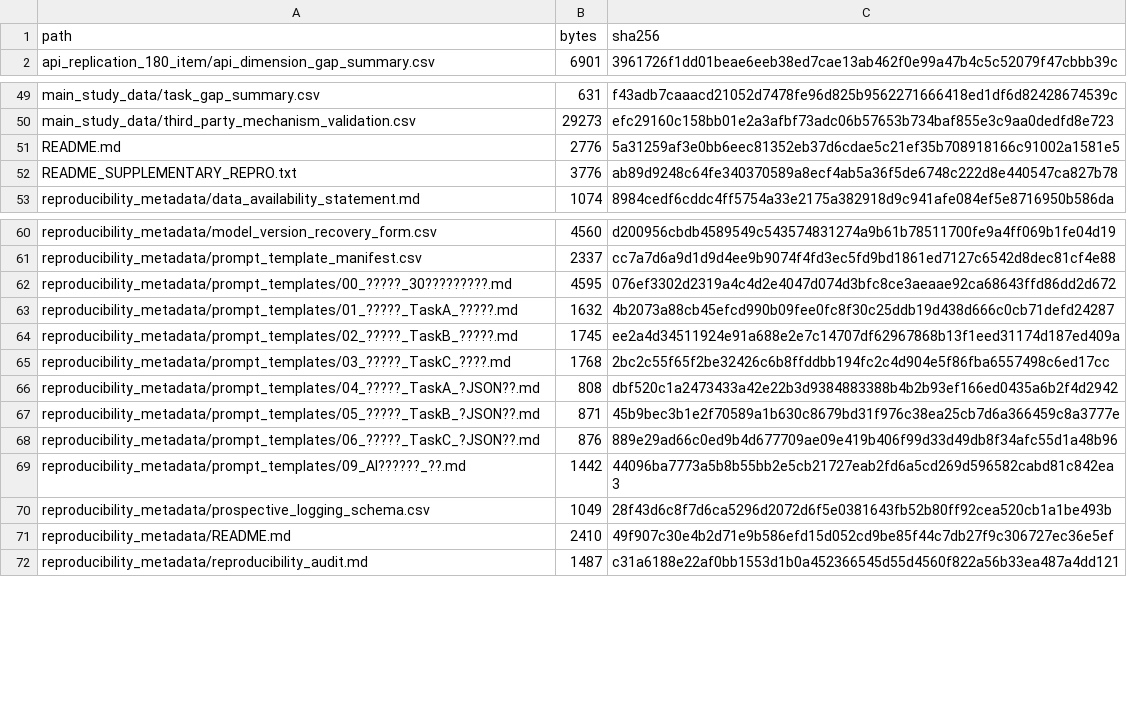
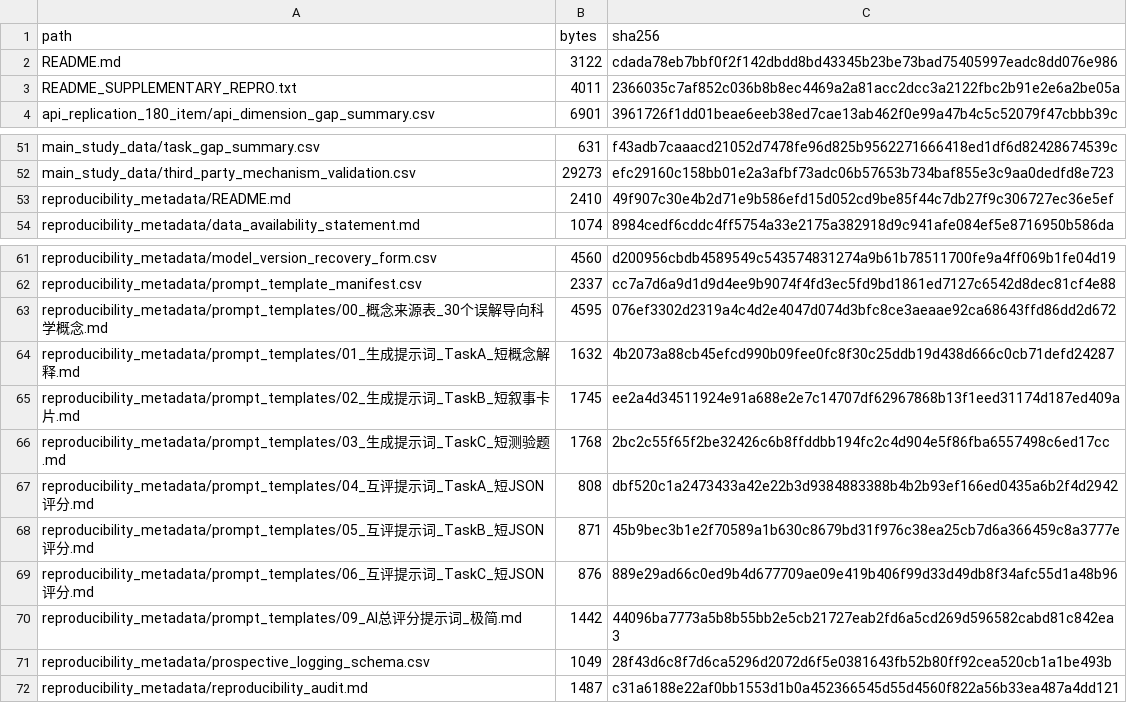
Before and after one commit to 2026paper/nlpcc2026, a CSV file: reproducibility_metadata/file_hash_manifest_sha256.csv, drawn as a sheet; only a part is shown, gaps mark what is left out; removed rows and columns are numbered as before the commit, all else as after; the diff names each change by its address in the sheet, - before the commit and + after, or states it on an @@ line.

Commit message:
Add files via upload

```diff
--- a/reproducibility_metadata/file_hash_manifest_sha256.csv
+++ b/reproducibility_metadata/file_hash_manifest_sha256.csv
+row 2: README.md | 3122 | cdada78eb7bbf0f2f142dbdd8bd43345b23be73bad75405997eadc8dd076e986
+row 3: README_SUPPLEMENTARY_REPRO.txt | 4011 | 2366035c7af852c036b8b8ec4469a2a81acc2dcc3a2122fbc2b91e2e6a2be05a
-row 51: README.md | 2776 | 5a31259af3e0bb6eec81352eb37d6cdae5c21ef35b708918166c91002a1581e5
-row 52: README_SUPPLEMENTARY_REPRO.txt | 3776 | ab89d9248c64fe340370589a8ecf4ab5a36f5de6748c222d8e440547ca827b78
@@ row 71 moved to row 53: reproducibility_metadata/README.md @@
-A63 (path): reproducibility_metadata/prompt_templates/00_?????_30?????????.md
+A63 (path): reproducibility_metadata/prompt_templates/00_概念来源表_30个误解导向科学概念.md
-A64 (path): reproducibility_metadata/prompt_templates/01_?????_TaskA_?????.md
+A64 (path): reproducibility_metadata/prompt_templates/01_生成提示词_TaskA_短概念解释.md
-A65 (path): reproducibility_metadata/prompt_templates/02_?????_TaskB_?????.md
+A65 (path): reproducibility_metadata/prompt_templates/02_生成提示词_TaskB_短叙事卡片.md
-A66 (path): reproducibility_metadata/prompt_templates/03_?????_TaskC_????.md
+A66 (path): reproducibility_metadata/prompt_templates/03_生成提示词_TaskC_短测验题.md
-A67 (path): reproducibility_metadata/prompt_templates/04_?????_TaskA_?JSON??.md
+A67 (path): reproducibility_metadata/prompt_templates/04_互评提示词_TaskA_短JSON评分.md
-A68 (path): reproducibility_metadata/prompt_templates/05_?????_TaskB_?JSON??.md
+A68 (path): reproducibility_metadata/prompt_templates/05_互评提示词_TaskB_短JSON评分.md
-A69 (path): reproducibility_metadata/prompt_templates/06_?????_TaskC_?JSON??.md
+A69 (path): reproducibility_metadata/prompt_templates/06_互评提示词_TaskC_短JSON评分.md
-A70 (path): reproducibility_metadata/prompt_templates/09_AI??????_??.md
+A70 (path): reproducibility_metadata/prompt_templates/09_AI总评分提示词_极简.md
```
